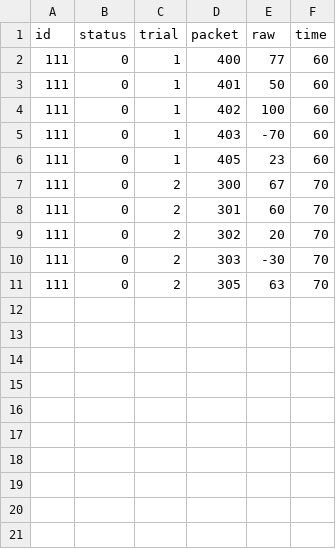
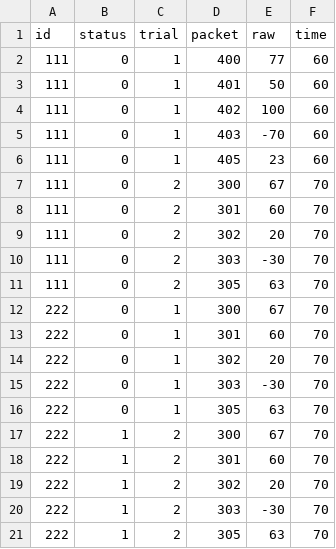
Before and after one commit to jeffslord/drowsy-senior-project, a CSV file: thinkgear_testapp_csharp_64/thinkgear_testapp_csharp_64/data/output_raw.csv, drawn as a sheet; the diff names each change by its address in the sheet, - before the commit and + after, or states it on an @@ line.

```diff
--- a/thinkgear_testapp_csharp_64/thinkgear_testapp_csharp_64/data/output_raw.csv
+++ b/thinkgear_testapp_csharp_64/thinkgear_testapp_csharp_64/data/output_raw.csv
+row 12: 222 | 0 | 1 | 300 | 67 | 70
+row 13: 222 | 0 | 1 | 301 | 60 | 70
+row 14: 222 | 0 | 1 | 302 | 20 | 70
+row 15: 222 | 0 | 1 | 303 | -30 | 70
+row 16: 222 | 0 | 1 | 305 | 63 | 70
+row 17: 222 | 1 | 2 | 300 | 67 | 70
+row 18: 222 | 1 | 2 | 301 | 60 | 70
+row 19: 222 | 1 | 2 | 302 | 20 | 70
+row 20: 222 | 1 | 2 | 303 | -30 | 70
+row 21: 222 | 1 | 2 | 305 | 63 | 70
```
Also changed, not shown: thinkgear_testapp_csharp_64/thinkgear_testapp_csharp_64/data/output_organized.csv, 1 other file.
